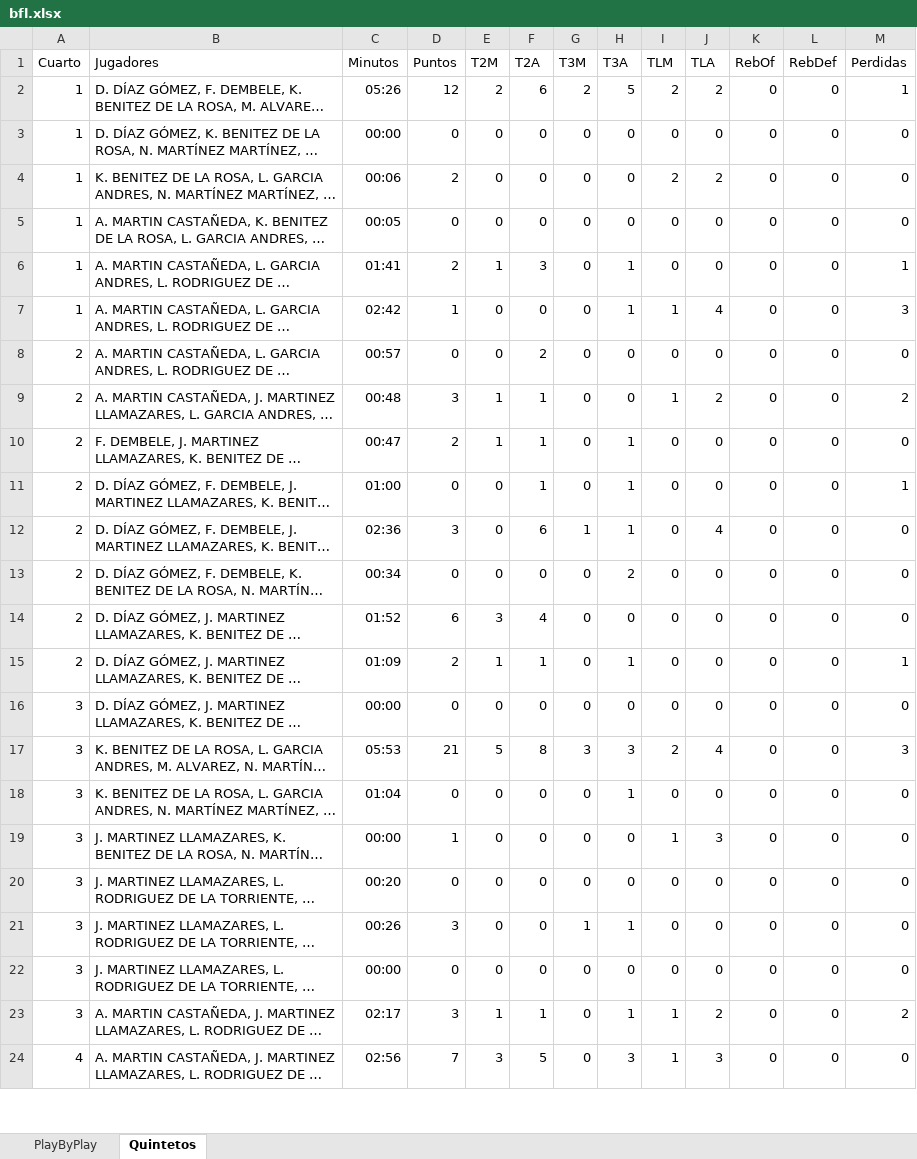
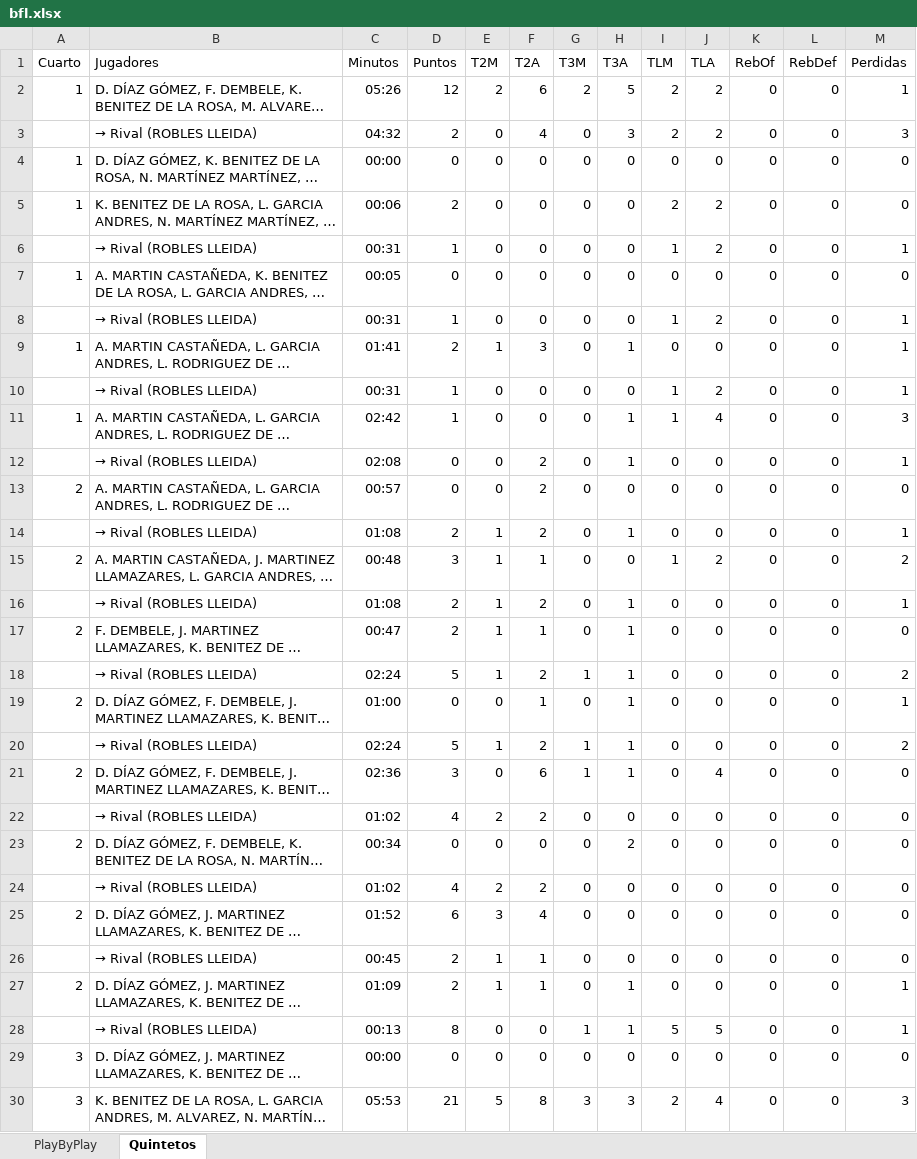
Before and after one commit to nramog00/PbP, an Excel workbook: bfl.xlsx, sheet Quintetos, drawn as a sheet; only a part is shown; the shorter side is filled out with more unchanged rows; long unchanged cells end in …; values as stored, in another font and other column widths than the file's, no borders; the diff covers the shown part only; the diff names each change by its address in the sheet, - before the commit and + after, or states it on an @@ line.

Commit message:
V3 rival no bien + no reb

```diff
--- a/bfl.xlsx (sheet Quintetos)
+++ b/bfl.xlsx (sheet Quintetos)
+row 3:  | → Rival (ROBLES LLEIDA) | 04:32 | 2 | 0 | 4 | 0 | 3 | 2 | 2 | 0 | 0 | 3
+row 6:  | → Rival (ROBLES LLEIDA) | 00:31 | 1 | 0 | 0 | 0 | 0 | 1 | 2 | 0 | 0 | 1
+row 8:  | → Rival (ROBLES LLEIDA) | 00:31 | 1 | 0 | 0 | 0 | 0 | 1 | 2 | 0 | 0 | 1
+row 10:  | → Rival (ROBLES LLEIDA) | 00:31 | 1 | 0 | 0 | 0 | 0 | 1 | 2 | 0 | 0 | 1
+row 12:  | → Rival (ROBLES LLEIDA) | 02:08 | 0 | 0 | 2 | 0 | 1 | 0 | 0 | 0 | 0 | 1
+row 14:  | → Rival (ROBLES LLEIDA) | 01:08 | 2 | 1 | 2 | 0 | 1 | 0 | 0 | 0 | 0 | 1
+row 16:  | → Rival (ROBLES LLEIDA) | 01:08 | 2 | 1 | 2 | 0 | 1 | 0 | 0 | 0 | 0 | 1
+row 18:  | → Rival (ROBLES LLEIDA) | 02:24 | 5 | 1 | 2 | 1 | 1 | 0 | 0 | 0 | 0 | 2
+row 20:  | → Rival (ROBLES LLEIDA) | 02:24 | 5 | 1 | 2 | 1 | 1 | 0 | 0 | 0 | 0 | 2
+row 22:  | → Rival (ROBLES LLEIDA) | 01:02 | 4 | 2 | 2 | 0 | 0 | 0 | 0 | 0 | 0 | 0
+row 24:  | → Rival (ROBLES LLEIDA) | 01:02 | 4 | 2 | 2 | 0 | 0 | 0 | 0 | 0 | 0 | 0
+row 26:  | → Rival (ROBLES LLEIDA) | 00:45 | 2 | 1 | 1 | 0 | 0 | 0 | 0 | 0 | 0 | 0
+row 28:  | → Rival (ROBLES LLEIDA) | 00:13 | 8 | 0 | 0 | 1 | 1 | 5 | 5 | 0 | 0 | 1
```
Also changed, not shown: 9 added rows elsewhere in this sheet, sheet PlayByPlay, 4 other files.
